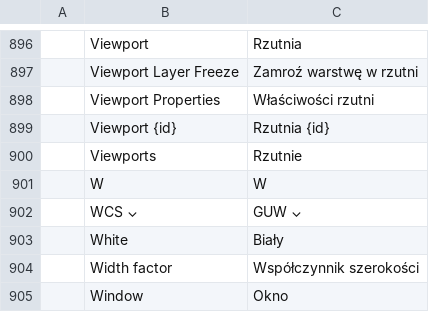
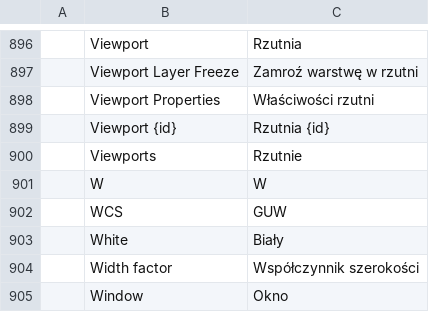
Before and after one commit to storytold/cadcraft, a TSV file: crates/ui-egui/src/i18n/pl.tsv, drawn as a sheet; only a part is shown, gaps mark what is left out; removed rows and columns are numbered as before the commit, all else as after; the diff names each change by its address in the sheet, - before the commit and + after, or states it on an @@ line.

```diff
--- a/crates/ui-egui/src/i18n/pl.tsv
+++ b/crates/ui-egui/src/i18n/pl.tsv
-row 902:  | WCS ⌄ | GUW ⌄
+row 902:  | WCS | GUW
```
Also changed, not shown: 2 other files.
